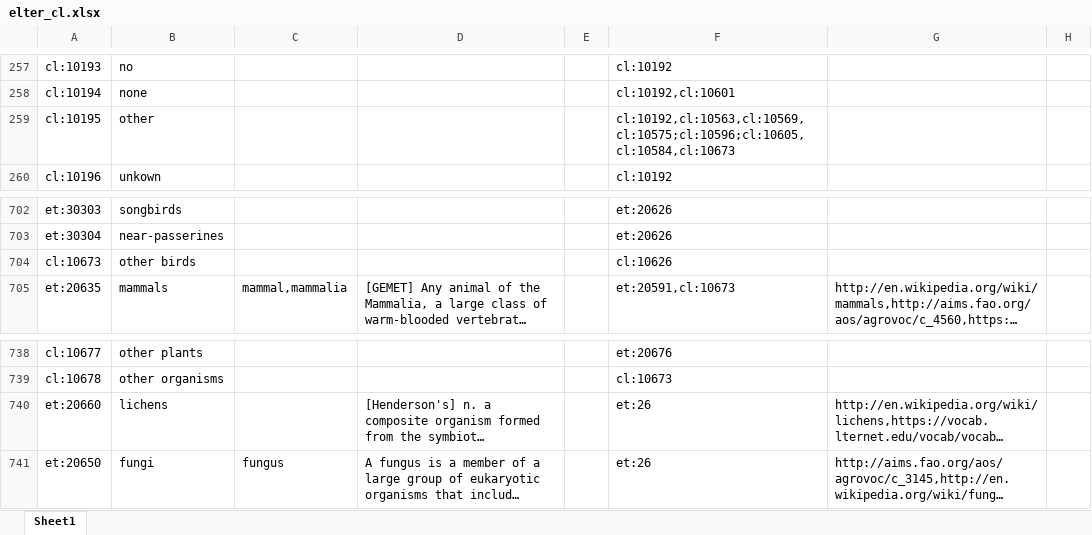
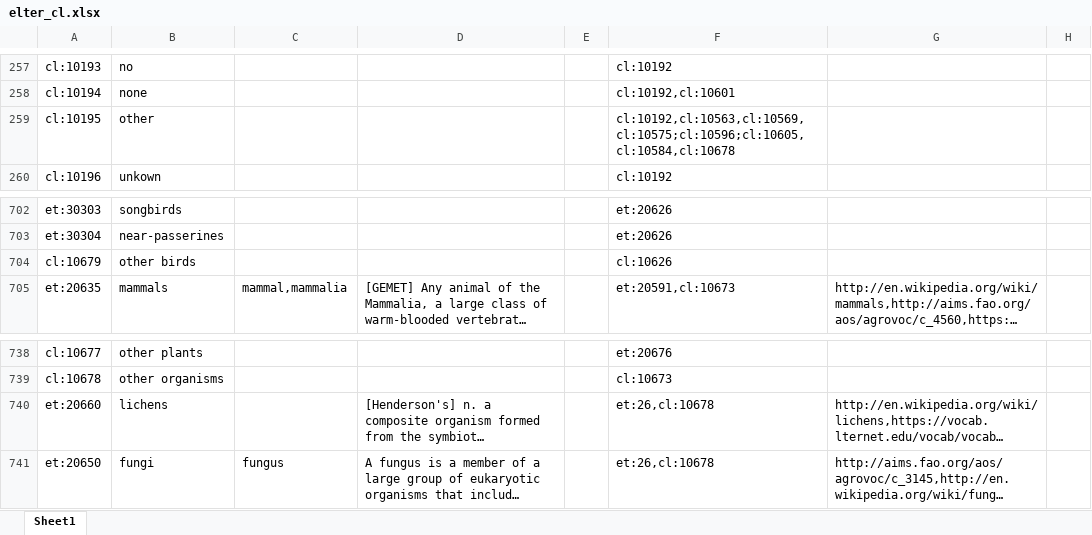
Before and after one commit to LTER-Europe/eLTER_CL, an Excel workbook: elter_cl.xlsx, sheet Sheet1, drawn as a sheet; only a part is shown, gaps mark what is left out; long unchanged cells end in …; values as stored, in another font and other column widths than the file's, no borders; the diff names each change by its address in the sheet, - before the commit and + after, or states it on an @@ line.

```diff
--- a/elter_cl.xlsx (sheet Sheet1)
+++ b/elter_cl.xlsx (sheet Sheet1)
-F259: cl:10192,cl:10563,cl:10569,cl:10575;cl:10596;cl:10605,cl:10584,cl:10673
+F259: cl:10192,cl:10563,cl:10569,cl:10575;cl:10596;cl:10605,cl:10584,cl:10678
-A704: cl:10673
+A704: cl:10679
-F740:F741: et:26
+F740:F741: et:26,cl:10678
```
Also changed, not shown: 4 other files.
